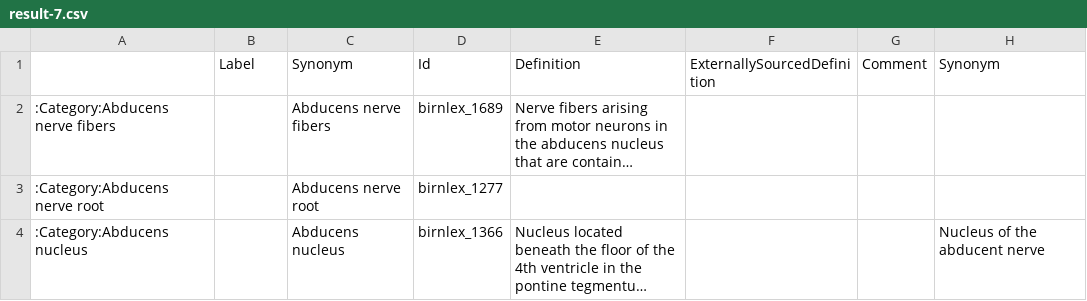
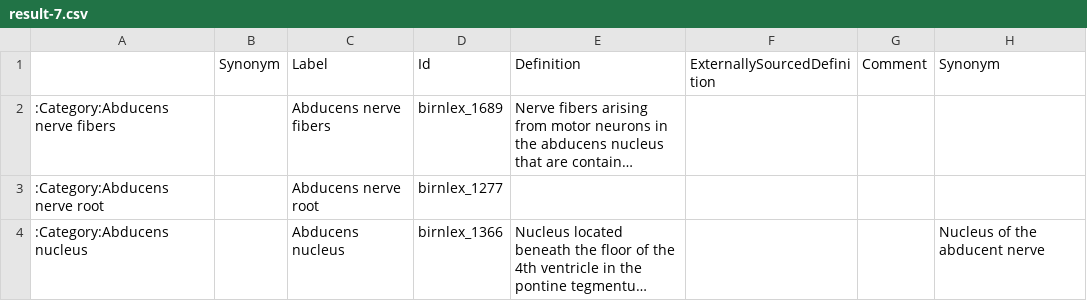
Before and after one commit to tgbugs/nlxeol, a CSV file: result-7.csv, drawn as a sheet; only a part is shown; long unchanged cells end in …; the diff names each change by its address in the sheet, - before the commit and + after, or states it on an @@ line.

Commit message:
Merge https://github.com/tgbugs/nlxeol
done

# Please enter a commit message to explain why this merge is necessary,
# especially if it merges an updated upstream into a topic branch.
#
# Lines starting with '#' will be ignored, and an empty message aborts
# the commit.

```diff
--- a/result-7.csv
+++ b/result-7.csv
-B1: Label
+B1: Synonym
-C1: Synonym
+C1: Label
```
